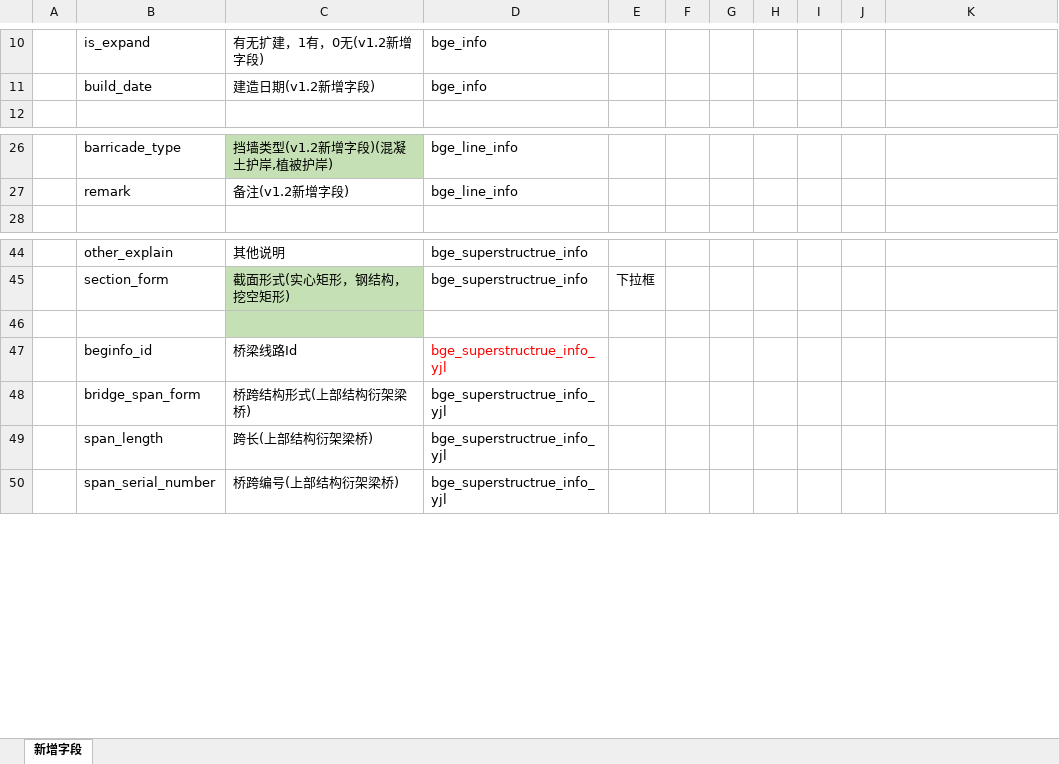
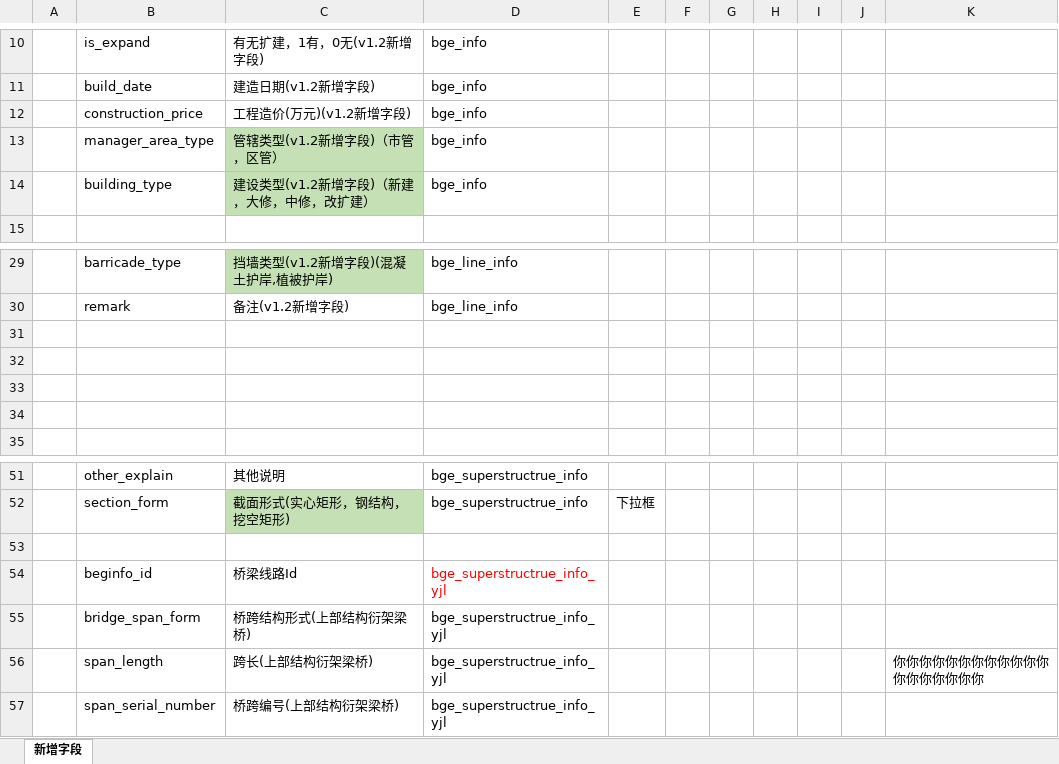
Before and after one commit to HillCat/hillcat.github.io, an Excel workbook: work/V1.2新增字段.xlsx, sheet 新增字段, drawn as a sheet; only a part is shown, gaps mark what is left out; values as stored, in another font and other column widths than the file's, no borders; addresses are those after the commit; the diff names each change by its address in the sheet, - before the commit and + after, or states it on an @@ line.

```diff
--- a/work/V1.2新增字段.xlsx (sheet 新增字段)
+++ b/work/V1.2新增字段.xlsx (sheet 新增字段)
+row 12:  | construction_price | 工程造价(万元)(v1.2新增字段) | bge_info
+row 13:  | manager_area_type | 管辖类型(v1.2新增字段)（市管，区管） | bge_info
+row 14:  | building_type | 建设类型(v1.2新增字段)（新建，大修，中修，改扩建） | bge_info
+row 31: (empty)
+row 32: (empty)
+row 33: (empty)
+row 34: (empty)
-C53 fill: #C5E0B4
+C53 fill: none
-K56: (empty)
+K56: 你你你你你你你你你你你你你你你你你你你
```
